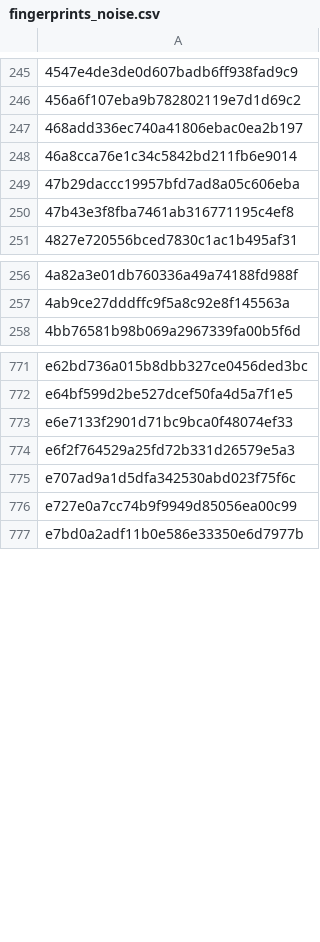
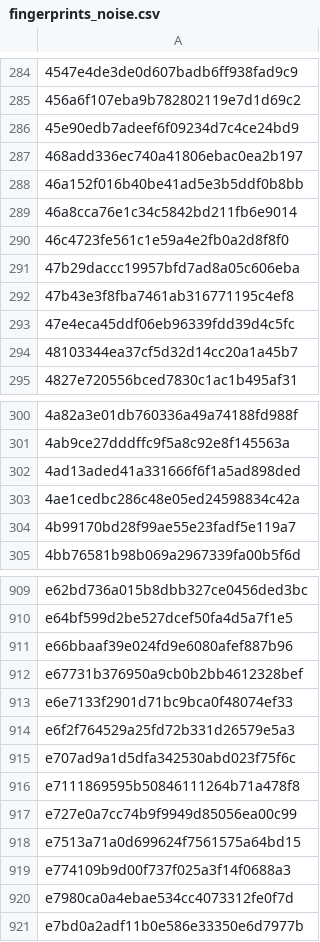
Before and after one commit to jbzdarkid/overwatch-sound-export, a CSV file: db/fingerprints_noise.csv, drawn as a sheet; only a part is shown, gaps mark what is left out; the diff covers the shown part only; the diff names each change by its address in the sheet, - before the commit and + after, or states it on an @@ line.

```diff
--- a/db/fingerprints_noise.csv
+++ b/db/fingerprints_noise.csv
+row 286: 45e90edb7adeef6f09234d7c4ce24bd9
+row 288: 46a152f016b40be41ad5e3b5ddf0b8bb
+row 290: 46c4723fe561c1e59a4e2fb0a2d8f8f0
+row 293: 47e4eca45ddf06eb96339fdd39d4c5fc
+row 294: 48103344ea37cf5d32d14cc20a1a45b7
+row 302: 4ad13aded41a331666f6f1a5ad898ded
+row 303: 4ae1cedbc286c48e05ed24598834c42a
+row 304: 4b99170bd28f99ae55e23fadf5e119a7
+row 911: e66bbaaf39e024fd9e6080afef887b96
+row 912: e67731b376950a9cb0b2bb4612328bef
+row 916: e7111869595b50846111264b71a478f8
+row 918: e7513a71a0d699624f7561575a64bd15
+row 919: e774109b9d00f737f025a3f14f0688a3
+row 920: e7980ca0a4ebae534cc4073312fe0f7d
```
Also changed, not shown: 139 added rows elsewhere in this file, 1 other file.
